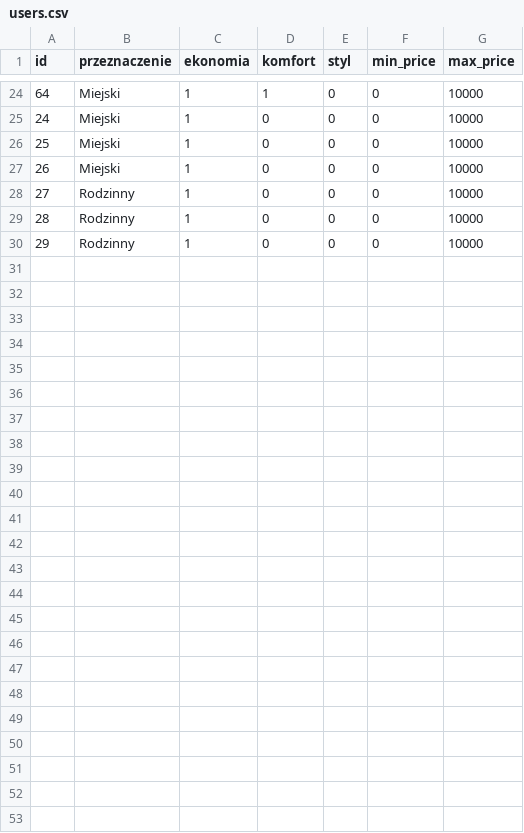
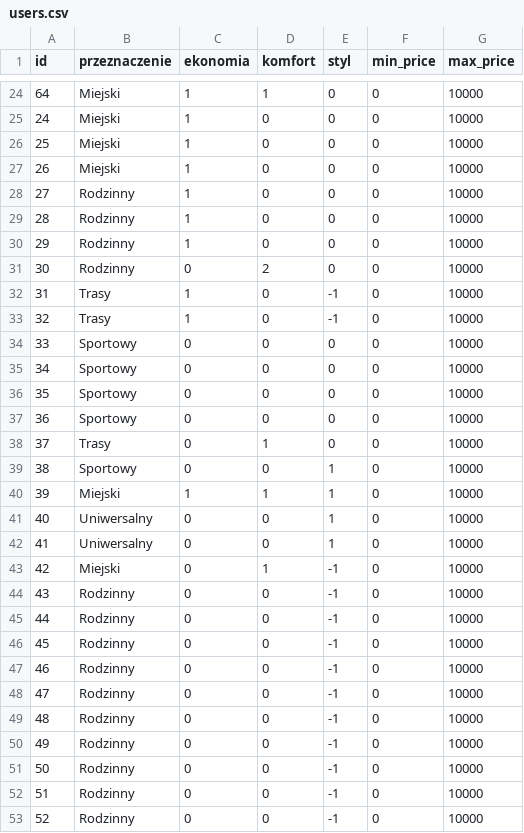
Before and after one commit to xSzymonKietlinskix/carRecommender, a CSV file: users.csv, drawn as a sheet; only a part is shown, gaps mark what is left out.

```diff
--- a/users.csv
+++ b/users.csv
@@ -30 +30,24 @@ id;przeznaczenie;ekonomia;komfort;styl;min_price;max_price
 29;Rodzinny;1;0;0;0;10000
+30;Rodzinny;0;2;0;0;10000
+31;Trasy;1;0;-1;0;10000
+32;Trasy;1;0;-1;0;10000
+33;Sportowy;0;0;0;0;10000
+34;Sportowy;0;0;0;0;10000
+35;Sportowy;0;0;0;0;10000
+36;Sportowy;0;0;0;0;10000
+37;Trasy;0;1;0;0;10000
+38;Sportowy;0;0;1;0;10000
+39;Miejski;1;1;1;0;10000
+40;Uniwersalny;0;0;1;0;10000
+41;Uniwersalny;0;0;1;0;10000
+42;Miejski;0;1;-1;0;10000
+43;Rodzinny;0;0;-1;0;10000
+44;Rodzinny;0;0;-1;0;10000
+45;Rodzinny;0;0;-1;0;10000
+46;Rodzinny;0;0;-1;0;10000
+47;Rodzinny;0;0;-1;0;10000
+48;Rodzinny;0;0;-1;0;10000
+49;Rodzinny;0;0;-1;0;10000
+50;Rodzinny;0;0;-1;0;10000
+51;Rodzinny;0;0;-1;0;10000
+52;Rodzinny;0;0;-1;0;10000
```
Also changed, not shown: 3 other files.
